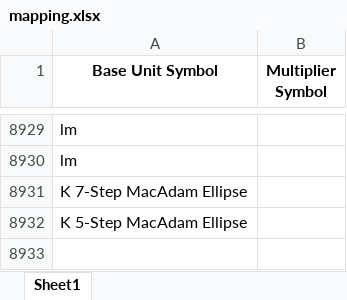
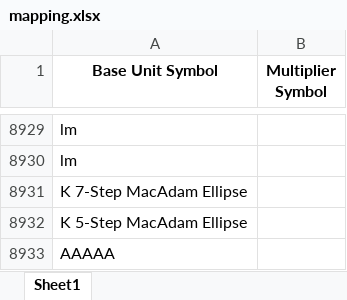
Before and after one commit to Hima9791/map, an Excel workbook: mapping.xlsx, sheet Sheet1, drawn as a sheet; only a part is shown, gaps mark what is left out; values as stored, in another font and other column widths than the file's, no borders; the diff names each change by its address in the sheet, - before the commit and + after, or states it on an @@ line.

Commit message:
Update mapping file via Streamlit app

```diff
--- a/mapping.xlsx (sheet Sheet1)
+++ b/mapping.xlsx (sheet Sheet1)
+row 8933: AAAAA
```
